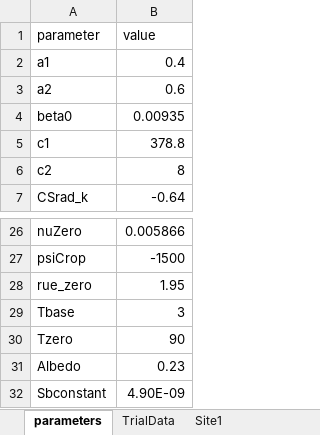
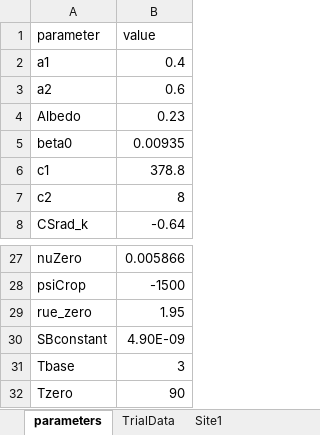
Before and after one commit to Nordic-Beet-Research/905_BEETGRO, an Excel workbook: parameters.xlsx, sheet parameters, drawn as a sheet; only a part is shown, gaps mark what is left out; values as stored, in another font and other column widths than the file's, no borders; removed rows and columns are numbered as before the commit, all else as after; the diff names each change by its address in the sheet, - before the commit and + after, or states it on an @@ line.

Commit message:
Model looks to be working the same as OM, when the same input data is used.

```diff
--- a/parameters.xlsx (sheet parameters)
+++ b/parameters.xlsx (sheet parameters)
@@ row 31 moved to row 4: Albedo @@
+row 30: SBconstant | 4.90E-09
-row 32: Sbconstant | 4.90E-09
```
Also changed, not shown: TrialData.xlsx, 2 other files.
